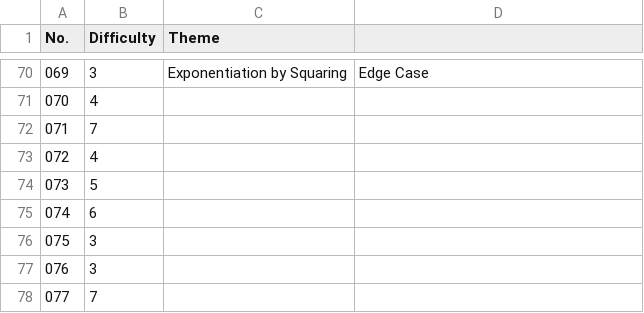
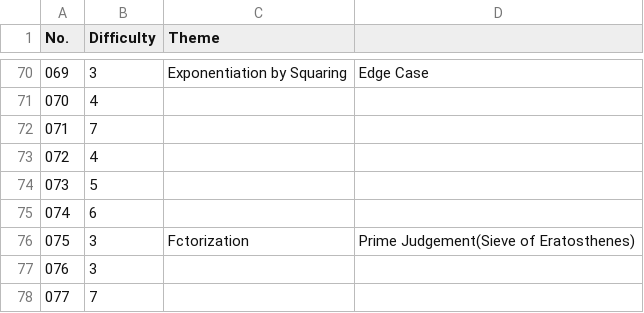
Before and after one commit to warabico/AtCoder, a CSV file: typical90/note.csv, drawn as a sheet; only a part is shown, gaps mark what is left out.

Commit message:
Typical90 -75

```diff
--- a/typical90/note.csv
+++ b/typical90/note.csv
@@ -75,3 +75,3 @@ No., Difficulty, Theme
 074, 6,
-075, 3,
+075, 3, Fctorization, Prime Judgement(Sieve of Eratosthenes)
 076, 3,
```
Also changed, not shown: 1 other file.
